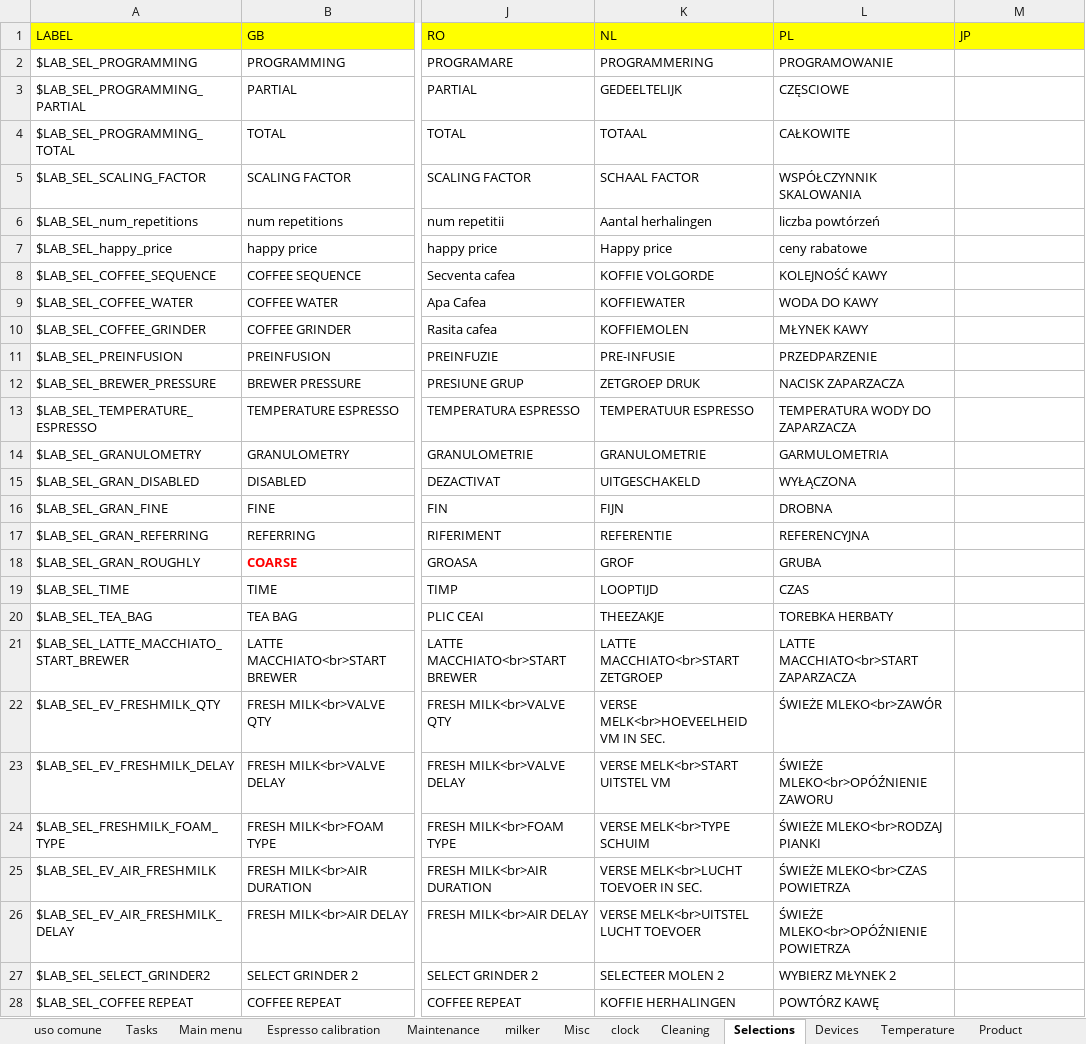
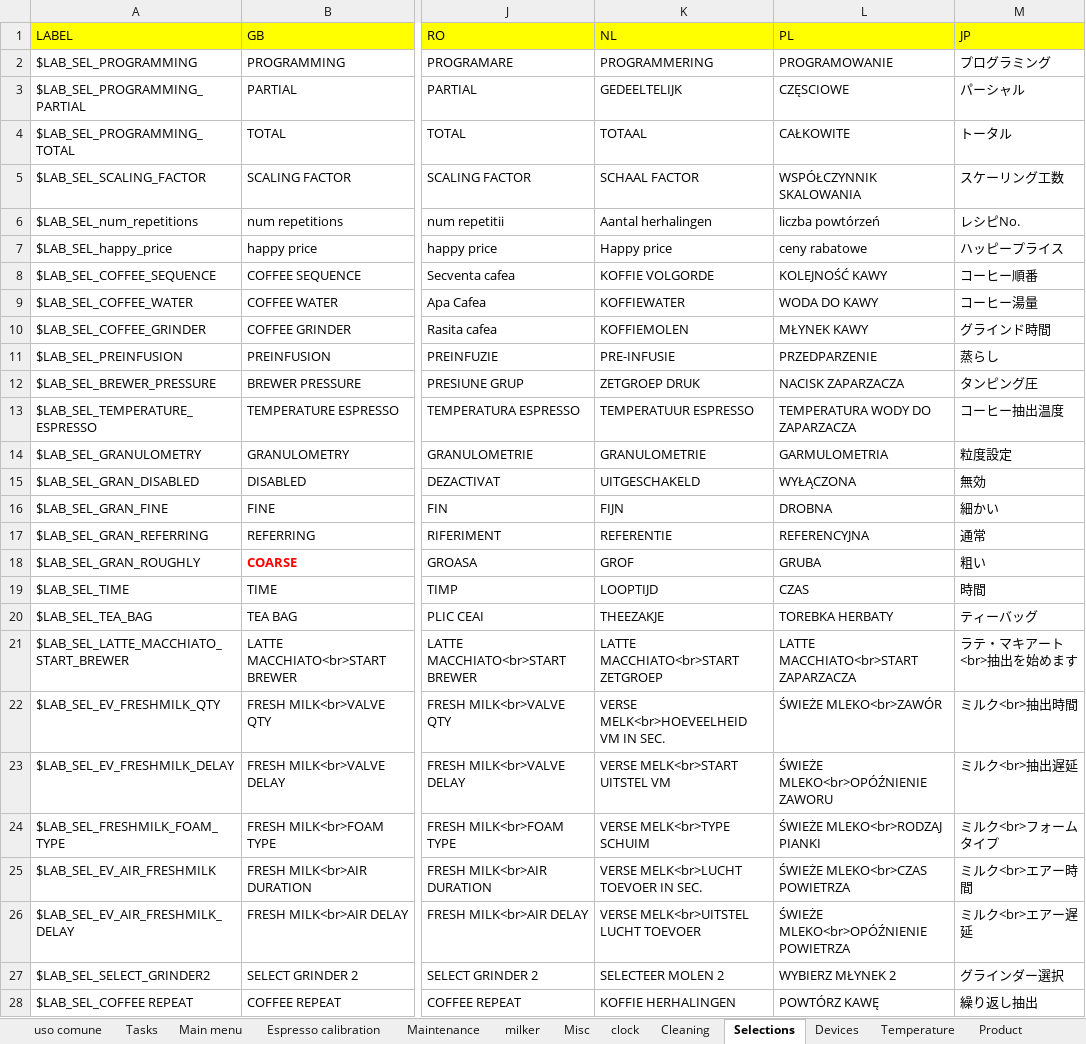
Before and after one commit to I1kham/gpu-fts-nestle-2019, an Excel workbook: MenuProgTranslator/translations.xlsx, sheet Selections, drawn as a sheet; only a part is shown, gaps mark what is left out; values as stored, in another font and other column widths than the file's, no borders; the diff covers the shown part only; the diff names each change by its address in the sheet, - before the commit and + after, or states it on an @@ line.

```diff
--- a/MenuProgTranslator/translations.xlsx (sheet Selections)
+++ b/MenuProgTranslator/translations.xlsx (sheet Selections)
-M2 (JP): (empty)
+M2 (JP): プログラミング
-M3 (JP): (empty)
+M3 (JP): パーシャル
-M4 (JP): (empty)
+M4 (JP): トータル
-M5 (JP): (empty)
+M5 (JP): スケーリング工数
-M6 (JP): (empty)
+M6 (JP): レシピNo.
-M7 (JP): (empty)
+M7 (JP): ハッピープライス
-M8 (JP): (empty)
+M8 (JP): コーヒー順番
-M9 (JP): (empty)
+M9 (JP): コーヒー湯量
-M10 (JP): (empty)
+M10 (JP): グラインド時間
-M11 (JP): (empty)
+M11 (JP): 蒸らし
-M12 (JP): (empty)
+M12 (JP): タンピング圧
-M13 (JP): (empty)
+M13 (JP): コーヒー抽出温度
-M14 (JP): (empty)
+M14 (JP): 粒度設定
-M15 (JP): (empty)
+M15 (JP): 無効
-M16 (JP): (empty)
+M16 (JP): 細かい
-M17 (JP): (empty)
+M17 (JP): 通常
-M18 (JP): (empty)
+M18 (JP): 粗い
-M19 (JP): (empty)
+M19 (JP): 時間
-M20 (JP): (empty)
+M20 (JP): ティーバッグ
-M21 (JP): (empty)
+M21 (JP): ラテ・マキアート<br>抽出を始めます
-M22 (JP): (empty)
+M22 (JP): ミルク<br>抽出時間
-M23 (JP): (empty)
+M23 (JP): ミルク<br>抽出遅延
-M24 (JP): (empty)
+M24 (JP): ミルク<br>フォームタイプ
-M25 (JP): (empty)
+M25 (JP): ミルク<br>エアー時間
-M26 (JP): (empty)
+M26 (JP): ミルク<br>エアー遅延
-M27 (JP): (empty)
+M27 (JP): グラインダー選択
-M28 (JP): (empty)
+M28 (JP): 繰り返し抽出
```
Also changed, not shown: 6 edited cells elsewhere in this sheet, sheet Cleaning, sheet uso comune, sheet milker, sheet Devices, sheet Misc, sheet Tasks, 8 more sheets, 15 other files.
